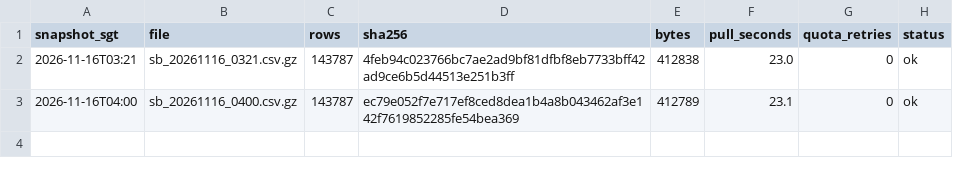
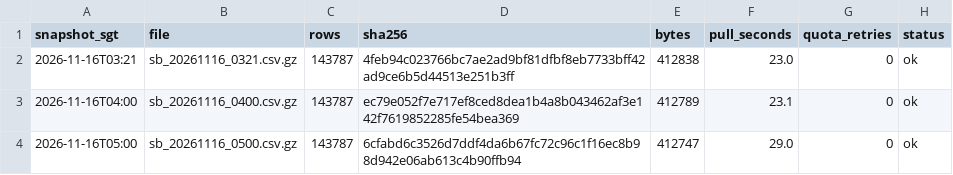
Before and after one commit to LUOaini1213/sg-bus-network-monitor, a CSV file: data/raw/speedbands/2026-11-16/manifest.csv, drawn as a sheet.

```diff
--- a/data/raw/speedbands/2026-11-16/manifest.csv
+++ b/data/raw/speedbands/2026-11-16/manifest.csv
@@ -3 +3,2 @@ snapshot_sgt,file,rows,sha256,bytes,pull_seconds,quota_retries,status
 2026-11-16T04:00,sb_20261116_0400.csv.gz,143787,ec79e052f7e717ef8ced8dea1b4a8b043462af3e142f7619852285fe54bea369,412789,23.1,0,ok
+2026-11-16T05:00,sb_20261116_0500.csv.gz,143787,6cfabd6c3526d7ddf4da6b67fc72c96c1f16ec8b98d942e06ab613c4b90ffb94,412747,29.0,0,ok
```
Also changed, not shown: data/raw/incidents/2026-11-16/manifest.csv, 2 other files.
